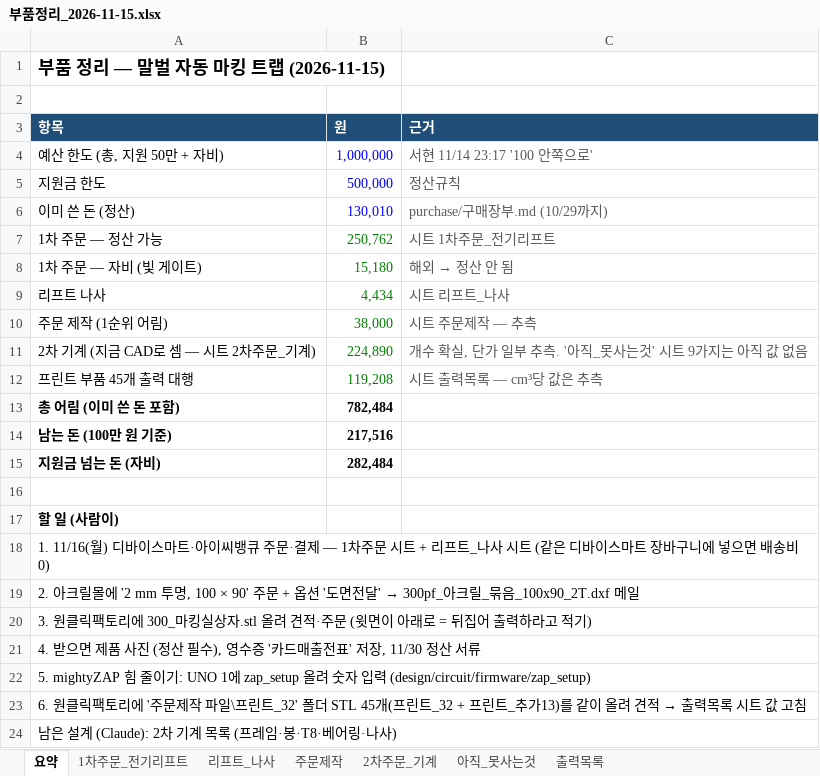
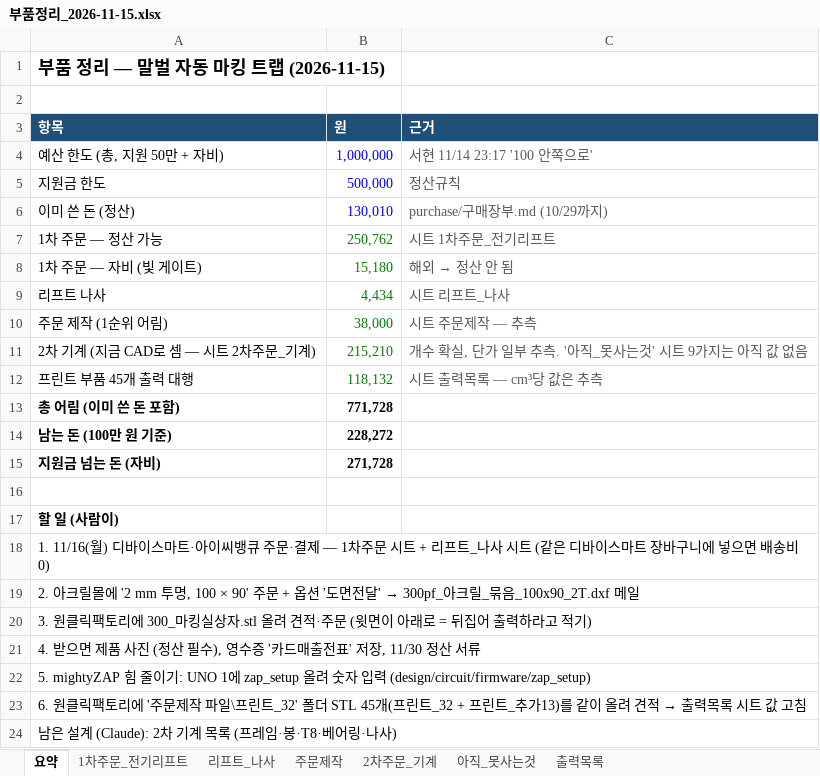
Before and after one commit to britams/-capstone-project-repo, an Excel workbook: purchase/부품정리_2026-11-15.xlsx, sheet 요약, drawn as a sheet; values as stored, in another font and other column widths than the file's, no borders; the diff names each change by its address in the sheet, - before the commit and + after, or states it on an @@ line.

```diff
--- a/purchase/부품정리_2026-11-15.xlsx (sheet 요약)
+++ b/purchase/부품정리_2026-11-15.xlsx (sheet 요약)
-B11 (원): 224,890
+B11 (원): 215,210
-B12 (원): 119,208
+B12 (원): 118,132
-B13 (원): 782,484
+B13 (원): 771,728
-B14 (원): 217,516
+B14 (원): 228,272
-B15 (원): 282,484
+B15 (원): 271,728
```
Also changed, not shown: sheet 2차주문_기계, sheet 아직_못사는것, sheet 출력목록, formulas that keep their value, 2 other files.
